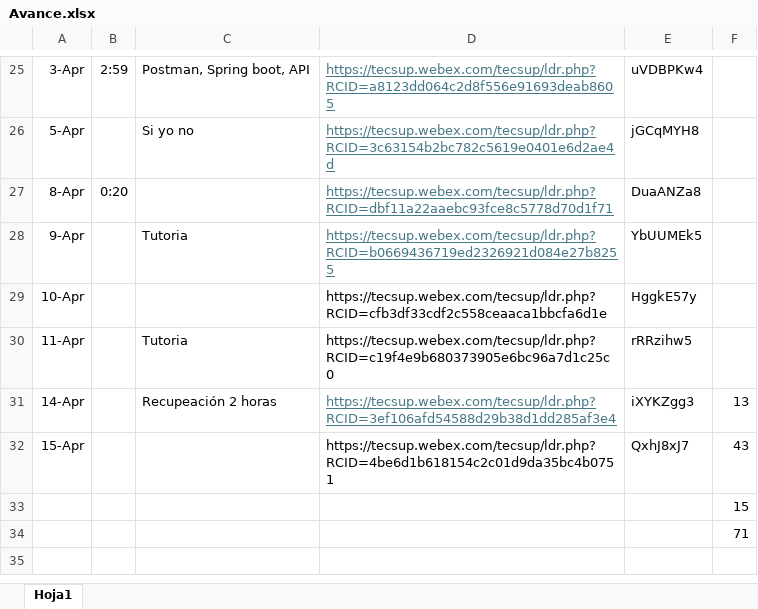
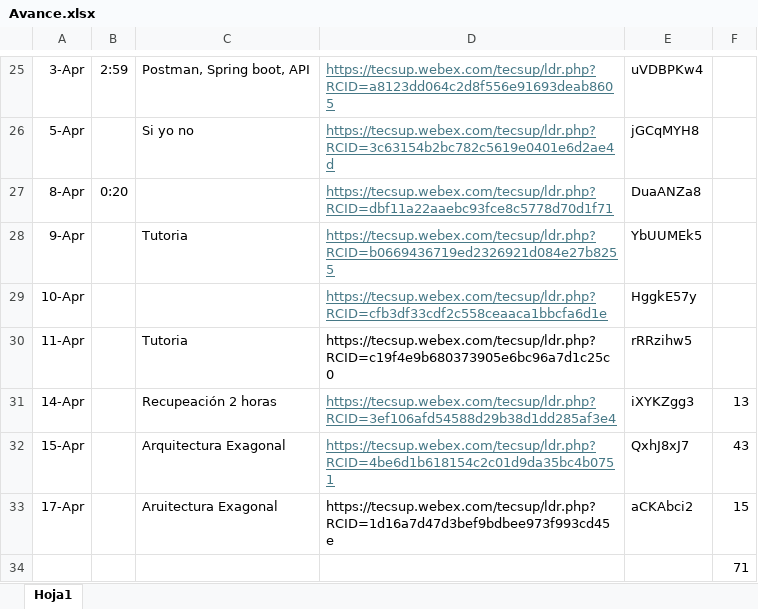
Before and after one commit to sudoagile/BootcampJavaBackend, an Excel workbook: Avance.xlsx, sheet Hoja1, drawn as a sheet; only a part is shown, gaps mark what is left out; values as stored, in another font and other column widths than the file's, no borders; removed rows and columns are numbered as before the commit, all else as after; the diff names each change by its address in the sheet, - before the commit and + after, or states it on an @@ line.

```diff
--- a/Avance.xlsx (sheet Hoja1)
+++ b/Avance.xlsx (sheet Hoja1)
@@ D29 underline: off → on, text colour: black → #467886 @@
-C32: (empty)
+C32: Arquitectura Exagonal
@@ D32 underline: off → on, text colour: black → #467886 @@
-row 33:  |  |  |  |  | 15
+row 33: 17-Apr |  | Aruitectura Exagonal | https://tecsup.webex.com/tecsup/ldr.php?RCID=1d16a7d47d3bef9bdbee973f993cd45e | aCKAbci2 | 15
```
Also changed, not shown: 37 other files.
